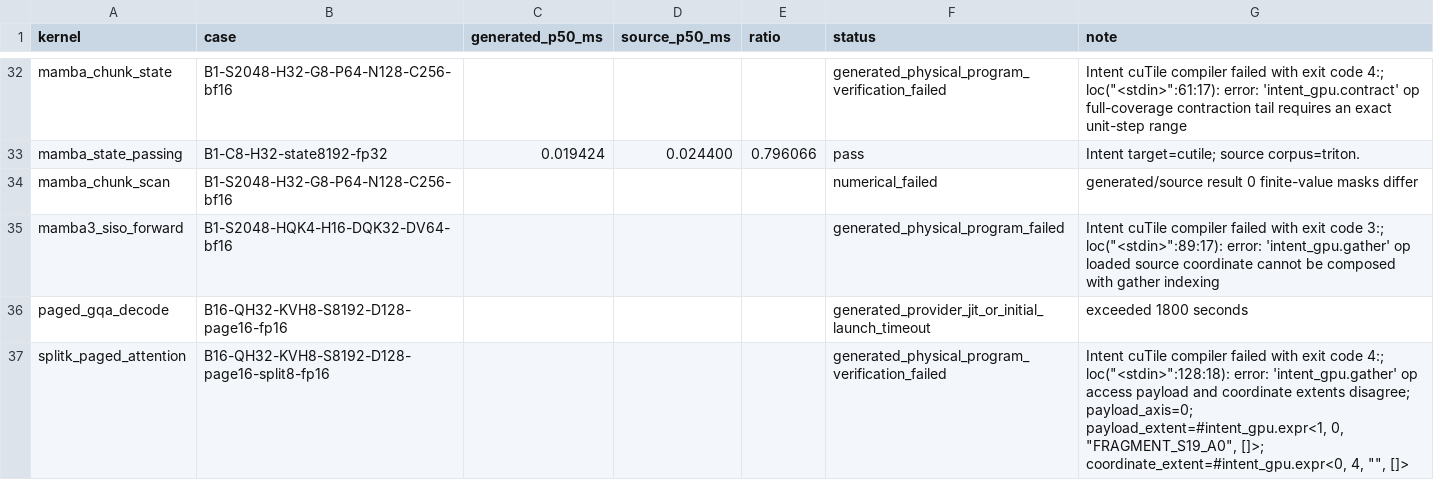
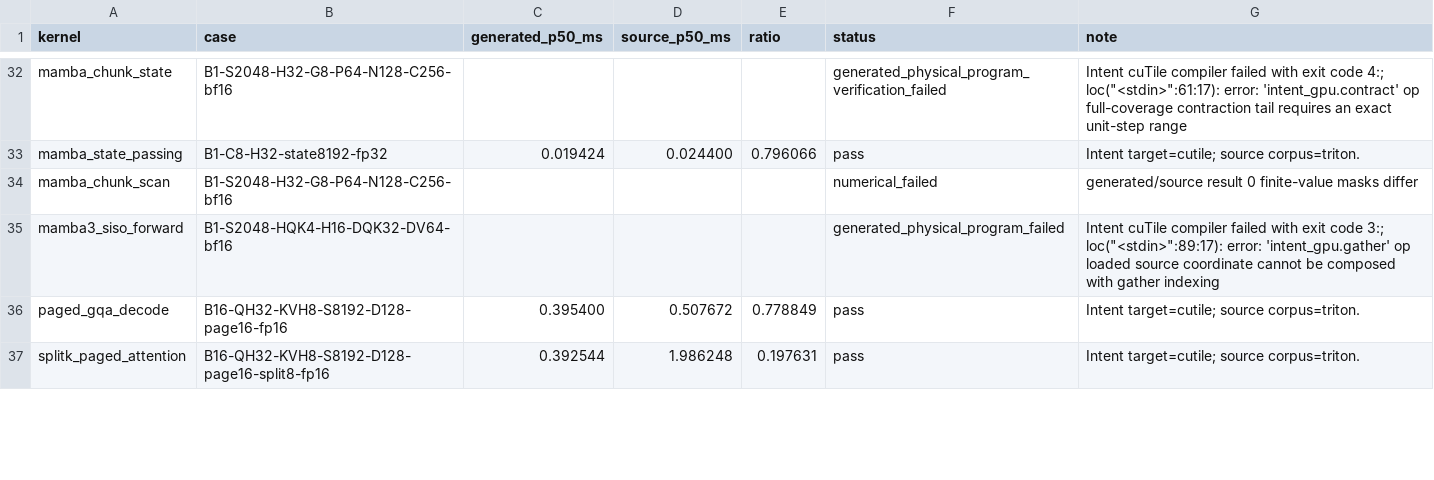
Before and after one commit to zzyu5/Intent, a CSV file: experiments/gpu/results/triton-source-intent-cutile-h100.csv, drawn as a sheet; only a part is shown, gaps mark what is left out; the diff covers the shown part only.

Commit message:
Preserve region reduction coverage and restore grouped scaled Triton lowering

```diff
--- a/experiments/gpu/results/triton-source-intent-cutile-h100.csv
+++ b/experiments/gpu/results/triton-source-intent-cutile-h100.csv
@@ -35,3 +35,3 @@ mamba_chunk_scan,B1-S2048-H32-G8-P64-N128-C256-bf16,,,,numerical_failed,generate
 mamba3_siso_forward,B1-S2048-HQK4-H16-DQK32-DV64-bf16,,,,generated_physical_program_failed,"Intent cuTile compiler failed with exit code 3:; loc(""<stdin>"":89:17): error: 'intent_gpu.gather' op loaded source coordinate cannot be composed with gather indexing"
-paged_gqa_decode,B16-QH32-KVH8-S8192-D128-page16-fp16,,,,generated_provider_jit_or_initial_launch_timeout,exceeded 1800 seconds
-splitk_paged_attention,B16-QH32-KVH8-S8192-D128-page16-split8-fp16,,,,generated_physical_program_verification_failed,"Intent cuTile compiler failed with exit code 4:; loc(""<stdin>"":128:18): error: 'intent_gpu.gather' op access payload and coordinate extents disagree; payload_axis=0; payload_extent=#intent_gpu.expr<1, 0, ""FRAGMENT_S19_A0"", []>; coordinate_extent=#intent_gpu.expr<0, 4, """", []>"
+paged_gqa_decode,B16-QH32-KVH8-S8192-D128-page16-fp16,0.395400,0.507672,0.778849,pass,Intent target=cutile; source corpus=triton.
+splitk_paged_attention,B16-QH32-KVH8-S8192-D128-page16-split8-fp16,0.392544,1.986248,0.197631,pass,Intent target=cutile; source corpus=triton.
```
Also changed, not shown: 4 edited cells elsewhere in this file, experiments/gpu/results/cutile-source-intent-triton-5090.csv, experiments/gpu/results/cutile-source-intent-triton-h100.csv, 6 other files.
